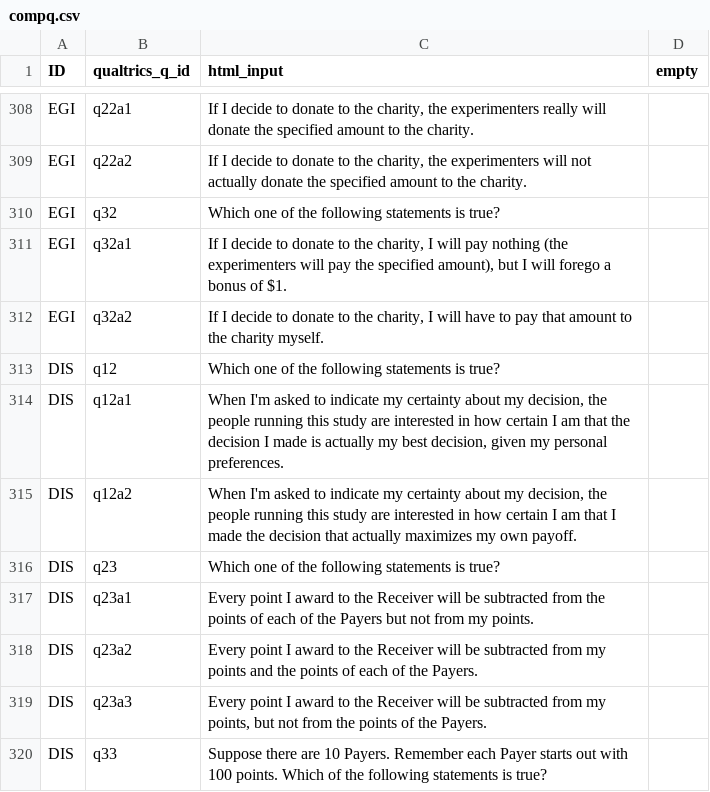
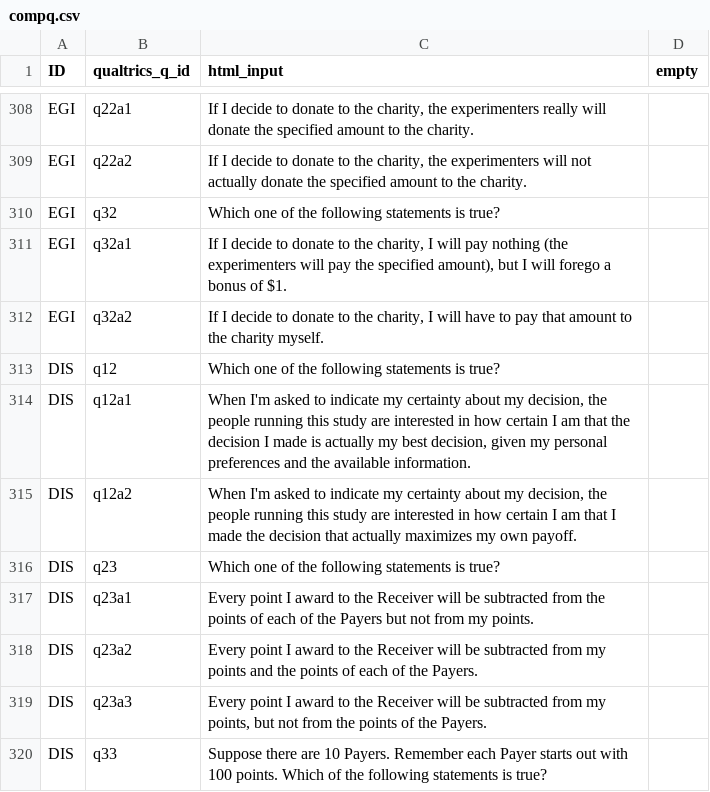
Before and after one commit to jeffreyyang97/Attenuation, a CSV file: Instructions/html/compq.csv, drawn as a sheet; only a part is shown, gaps mark what is left out; the diff covers the shown part only.

```diff
--- a/Instructions/html/compq.csv
+++ b/Instructions/html/compq.csv
@@ -313,3 +313,3 @@ EGI,q32a2,"If I decide to donate to the charity, I will have to pay that amount
 DIS,q12,Which one of the following statements is true?,
-DIS,q12a1,"When I'm asked to indicate my certainty about my decision, the people running this study are interested in how certain I am that the decision I made is actually my best decision, given my personal preferences.",
+DIS,q12a1,"When I'm asked to indicate my certainty about my decision, the people running this study are interested in how certain I am that the decision I made is actually my best decision, given my personal preferences  and the available information.",
 DIS,q12a2,"When I'm asked to indicate my certainty about my decision, the people running this study are interested in how certain I am that I made the decision that actually maximizes my own payoff.",
```
Also changed, not shown: 7 edited cells elsewhere in this file, Instructions/html/parameters.csv, 3 other files.
